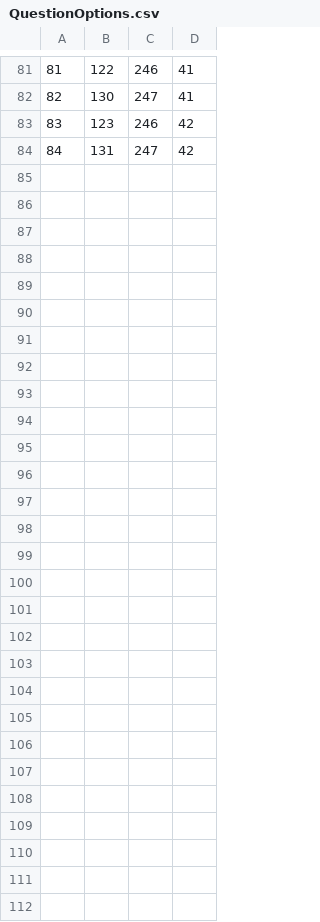
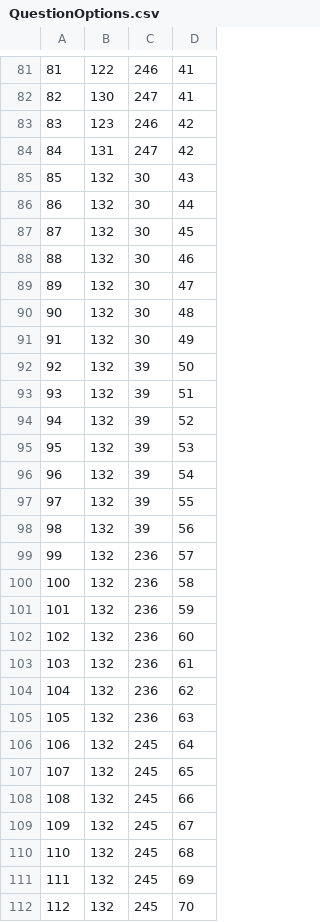
Before and after one commit to EyeSeeTea/malariapp, a CSV file: app/src/hnqis/assets/QuestionOptions.csv, drawn as a sheet; only a part is shown, gaps mark what is left out.

Commit message:
Child-parent relation to match tables

```diff
--- a/app/src/hnqis/assets/QuestionOptions.csv
+++ b/app/src/hnqis/assets/QuestionOptions.csv
@@ -84 +84,29 @@
 84;131;247;42
+85;132;30;43
+86;132;30;44
+87;132;30;45
+88;132;30;46
+89;132;30;47
+90;132;30;48
+91;132;30;49
+92;132;39;50
+93;132;39;51
+94;132;39;52
+95;132;39;53
+96;132;39;54
+97;132;39;55
+98;132;39;56
+99;132;236;57
+100;132;236;58
+101;132;236;59
+102;132;236;60
+103;132;236;61
+104;132;236;62
+105;132;236;63
+106;132;245;64
+107;132;245;65
+108;132;245;66
+109;132;245;67
+110;132;245;68
+111;132;245;69
+112;132;245;70
```
Also changed, not shown: app/src/hnqis/assets/Matches.csv, 1 other file.
